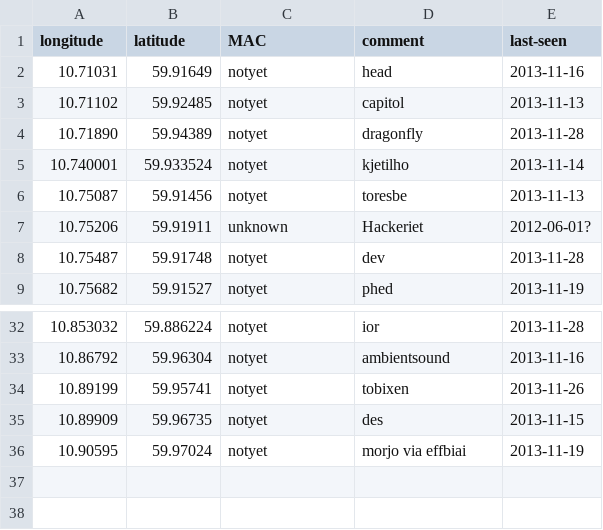
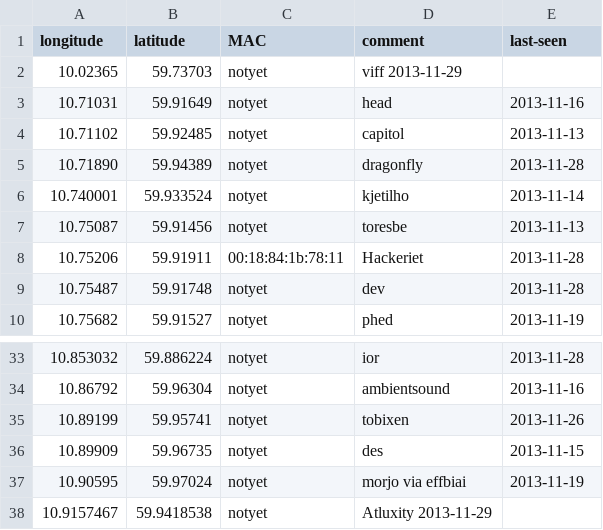
Before and after one commit to petterreinholdtsen/meshfx-node, a CSV file: oslo-nodes.csv, drawn as a sheet; only a part is shown, gaps mark what is left out.

Commit message:
Two new prospective nodes.

```diff
--- a/oslo-nodes.csv
+++ b/oslo-nodes.csv
@@ -1,2 +1,3 @@
 longitude	latitude	MAC	comment	last-seen
+10.02365	59.73703	notyet	viff  2013-11-29
 10.71031	59.91649	notyet	head	2013-11-16
@@ -6,3 +7,3 @@ longitude	latitude	MAC	comment	last-seen
 10.75087	59.91456	notyet	toresbe	2013-11-13
-10.75206	59.91911	unknown	Hackeriet	2012-06-01?
+10.75206	59.91911	00:18:84:1b:78:11	Hackeriet	2013-11-28
 10.75487	59.91748	notyet	dev	2013-11-28
@@ -36 +37,2 @@ longitude	latitude	MAC	comment	last-seen
 10.90595	59.97024	notyet	morjo via effbiai	2013-11-19
+10.9157467	59.9418538	notyet	Atluxity  2013-11-29
```
